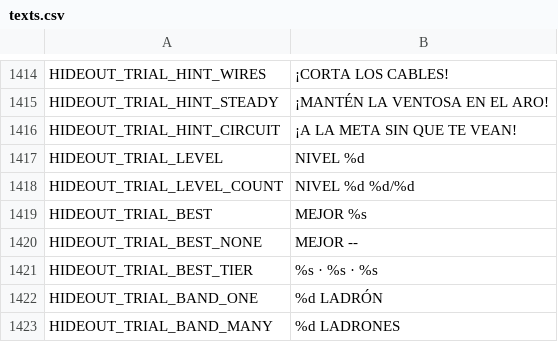
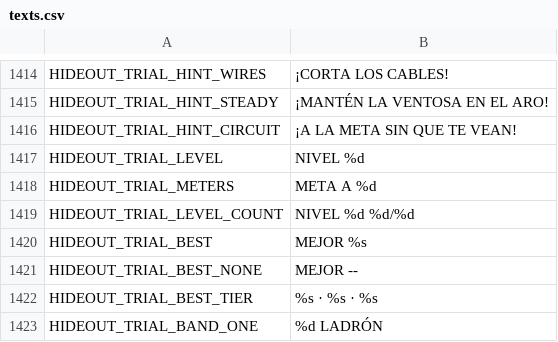
Before and after one commit to didelco/ladron, a CSV file: locale/texts.csv, drawn as a sheet; only a part is shown, gaps mark what is left out; the shorter side is filled out with more unchanged rows.

```diff
--- a/locale/texts.csv
+++ b/locale/texts.csv
@@ -1432,2 +1432,3 @@ HIDEOUT_TRIAL_HINT_CIRCUIT,¡A LA META SIN QUE TE VEAN!
 HIDEOUT_TRIAL_LEVEL,NIVEL %d
+HIDEOUT_TRIAL_METERS,META A %d
 HIDEOUT_TRIAL_LEVEL_COUNT,NIVEL %d  %d/%d
```
Also changed, not shown: 16 other files.
